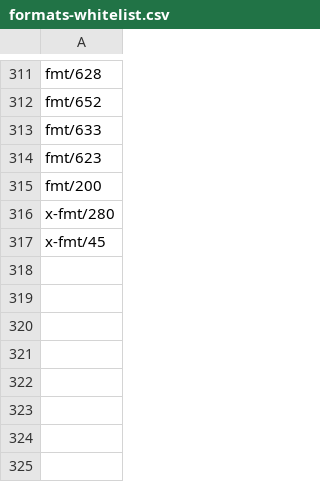
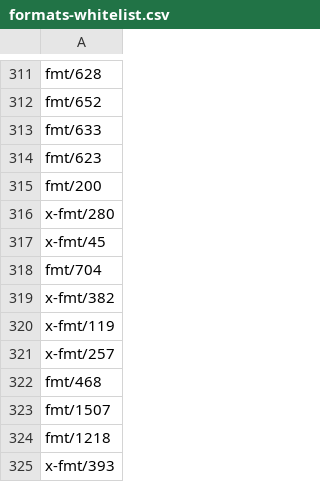
Before and after one commit to digital-preservation/freud, a CSV file: formats-whitelist.csv, drawn as a sheet; only a part is shown, gaps mark what is left out; the diff names each change by its address in the sheet, - before the commit and + after, or states it on an @@ line.

Commit message:
DRI-1086 Update `formats-whitelist.csv`

```diff
--- a/formats-whitelist.csv
+++ b/formats-whitelist.csv
+row 318: fmt/704
+row 319: x-fmt/382
+row 320: x-fmt/119
+row 321: x-fmt/257
+row 322: fmt/468
+row 323: fmt/1507
+row 324: fmt/1218
+row 325: x-fmt/393
```
